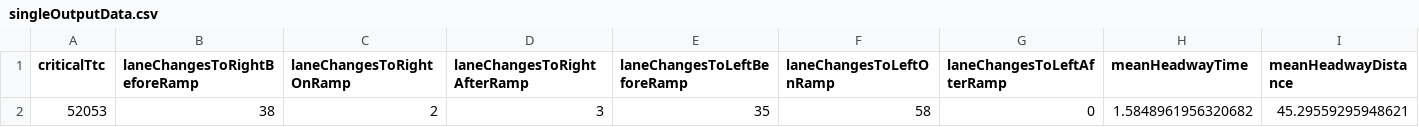
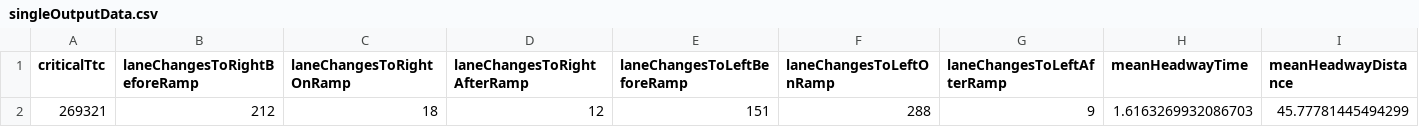
Before and after one commit to J-Poland/GraduationOTS, a CSV file: traffic-sim/target/classes/singleOutputData.csv, drawn as a sheet; only a part is shown; removed rows and columns are numbered as before the commit, all else as after; rows hold the shown columns only; the diff names each change by its address in the sheet, - before the commit and + after, or states it on an @@ line.

```diff
--- a/traffic-sim/target/classes/singleOutputData.csv
+++ b/traffic-sim/target/classes/singleOutputData.csv
-row 2: 52053 | 38 | 2 | 3 | 35 | 58 | 0 | 1.5848961956320682 | 45.29559295948621
+row 2: 269321 | 212 | 18 | 12 | 151 | 288 | 9 | 1.6163269932086703 | 45.77781445494299
```
Also changed, not shown: 42 other files.
